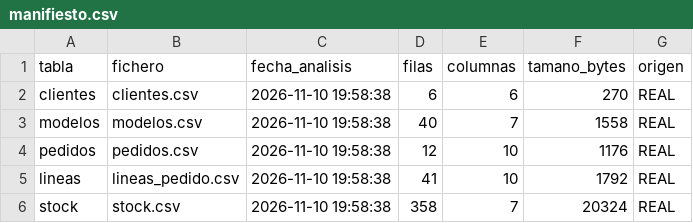
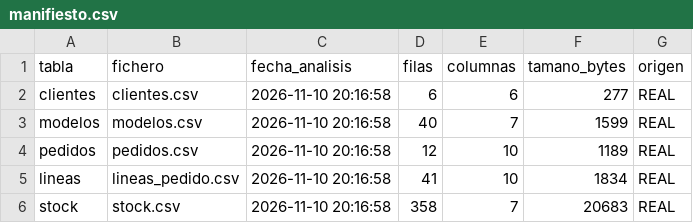
Before and after one commit to cmunozcad-sys/1er-Proyecto-2-DAM, a CSV file: Python/outputs/real/csv/manifiesto.csv, drawn as a sheet.

```diff
--- a/Python/outputs/real/csv/manifiesto.csv
+++ b/Python/outputs/real/csv/manifiesto.csv
@@ -1,6 +1,6 @@
 tabla,fichero,fecha_analisis,filas,columnas,tamano_bytes,origen
-clientes,clientes.csv,2026-11-10 19:58:38,6,6,270,REAL
-modelos,modelos.csv,2026-11-10 19:58:38,40,7,1558,REAL
-pedidos,pedidos.csv,2026-11-10 19:58:38,12,10,1176,REAL
-lineas,lineas_pedido.csv,2026-11-10 19:58:38,41,10,1792,REAL
-stock,stock.csv,2026-11-10 19:58:38,358,7,20324,REAL
+clientes,clientes.csv,2026-11-10 20:16:58,6,6,277,REAL
+modelos,modelos.csv,2026-11-10 20:16:58,40,7,1599,REAL
+pedidos,pedidos.csv,2026-11-10 20:16:58,12,10,1189,REAL
+lineas,lineas_pedido.csv,2026-11-10 20:16:58,41,10,1834,REAL
+stock,stock.csv,2026-11-10 20:16:58,358,7,20683,REAL
```
Also changed, not shown: 4 other files.
